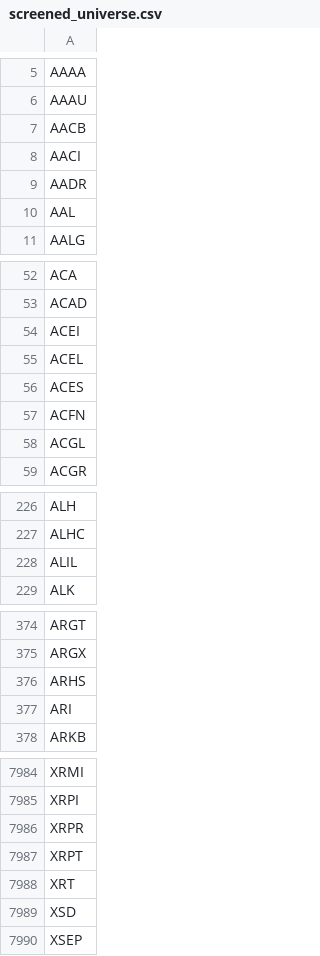
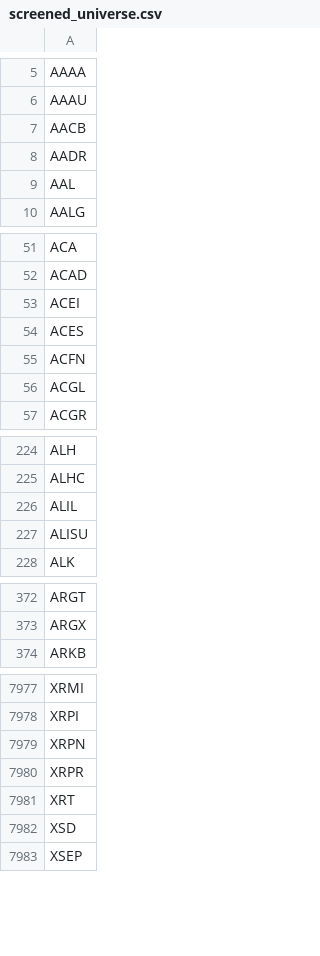
Before and after one commit to brillafresa/Momentum, a CSV file: screened_universe.csv, drawn as a sheet; only a part is shown, gaps mark what is left out; removed rows and columns are numbered as before the commit, all else as after; the diff covers the shown part only; the diff names each change by its address in the sheet, - before the commit and + after, or states it on an @@ line.

Commit message:
feat: Add new scan results and update screened universe
- Introduced a new CSV file `scan_results_20251031_105254.csv` containing detailed scan results for analysis.
- Updated `screened_universe.csv` to include new symbols and remove outdated ones, ensuring the universe reflects current market conditions.
- Enhanced `latest_scan_results.csv` with the latest scan data for improved tracking and analysis.

```diff
--- a/screened_universe.csv
+++ b/screened_universe.csv
-row 8: AACI
-row 55: ACEL
+row 227: ALISU
-row 376: ARHS
-row 377: ARI
+row 7979: XRPN
-row 7987: XRPT
```
Also changed, not shown: 18 added rows, 22 removed rows and 1 edited cell elsewhere in this file, 2 other files.
